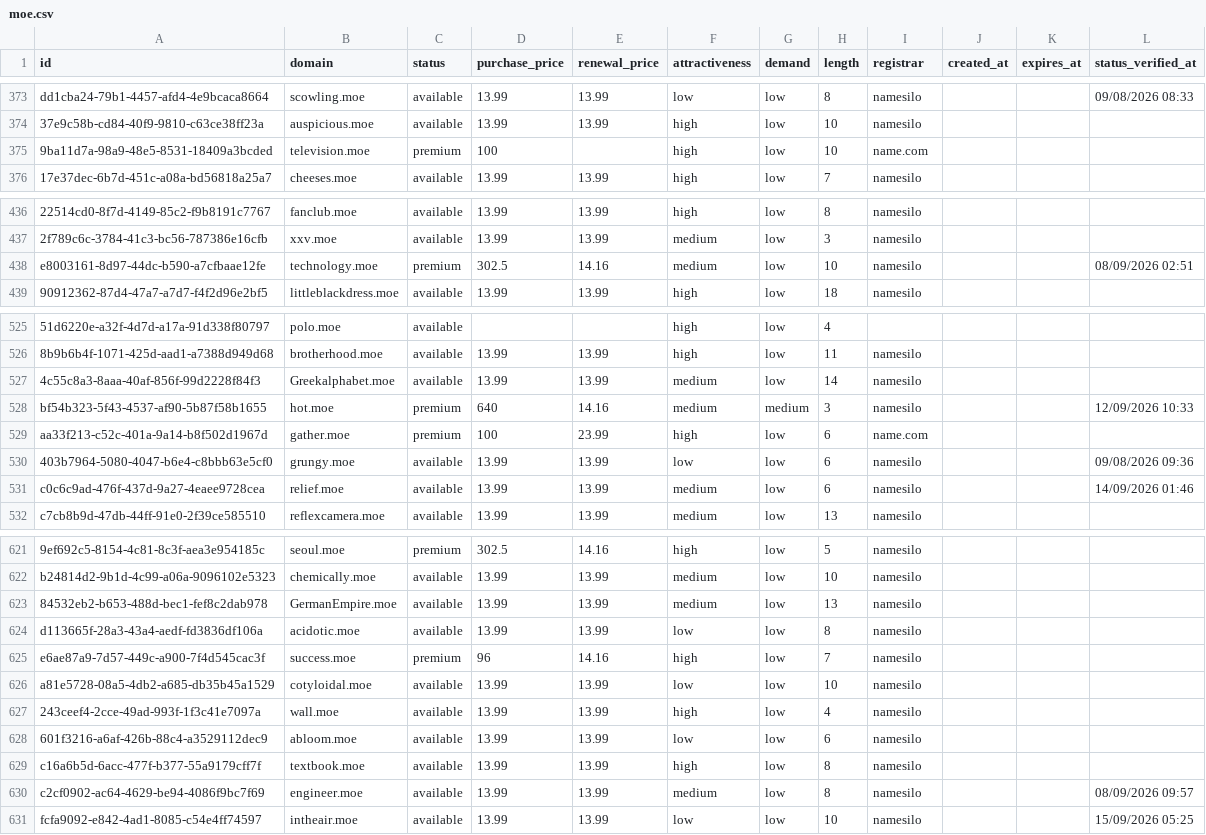
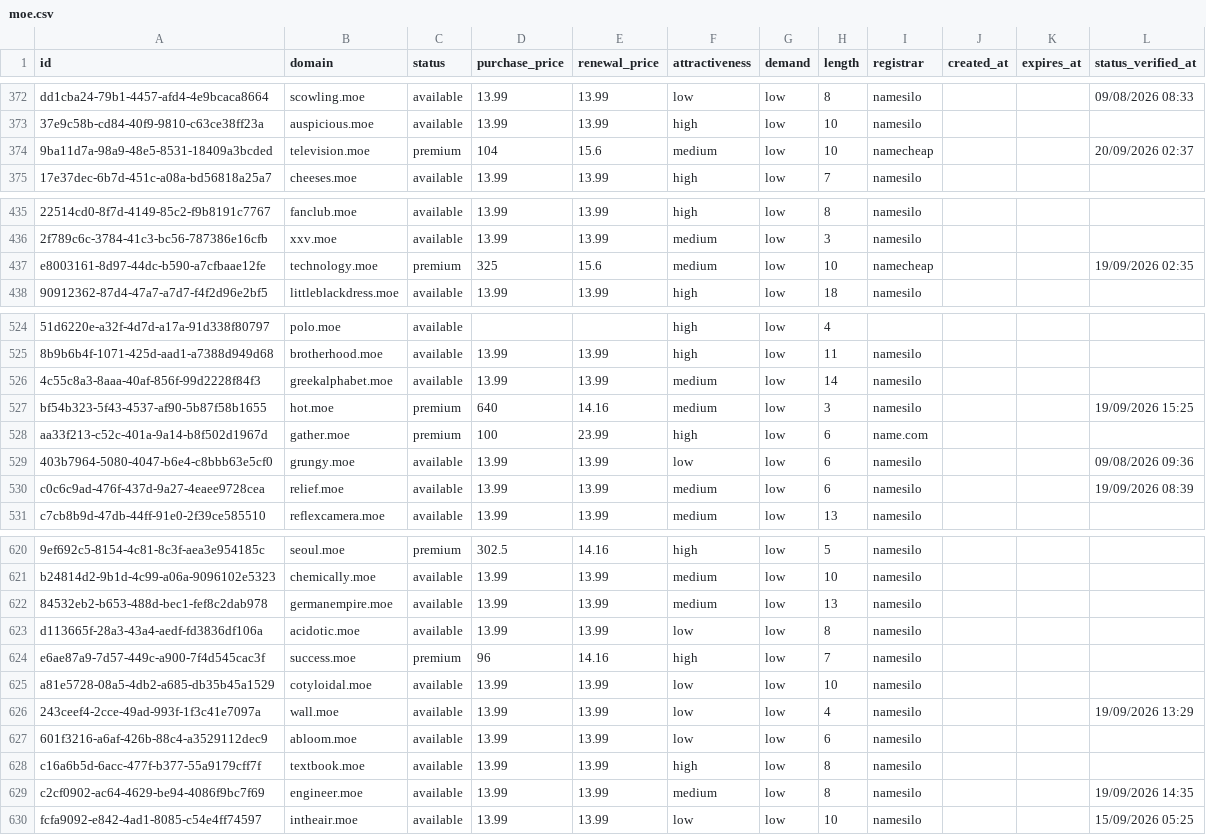
Before and after one commit to UniqueDomains/moe-oneword-domains, a CSV file: moe.csv, drawn as a sheet; only a part is shown, gaps mark what is left out; addresses are those after the commit; the diff covers the shown part only; the diff names each change by its address in the sheet, - before the commit and + after, or states it on an @@ line.

Commit message:
Domains update

```diff
--- a/moe.csv
+++ b/moe.csv
-D374 (purchase_price): 100
+D374 (purchase_price): 104
-E374 (renewal_price): (empty)
+E374 (renewal_price): 15.6
-F374 (attractiveness): high
+F374 (attractiveness): medium
-I374 (registrar): name.com
+I374 (registrar): namecheap
-L374 (status_verified_at): (empty)
+L374 (status_verified_at): 20/09/2026 02:37
-D437 (purchase_price): 302.5
+D437 (purchase_price): 325
-E437 (renewal_price): 14.16
+E437 (renewal_price): 15.6
-I437 (registrar): namesilo
+I437 (registrar): namecheap
-L437 (status_verified_at): 08/09/2026 02:51
+L437 (status_verified_at): 19/09/2026 02:35
-B526 (domain): Greekalphabet.moe
+B526 (domain): greekalphabet.moe
-G527 (demand): medium
+G527 (demand): low
-L527 (status_verified_at): 12/09/2026 10:33
+L527 (status_verified_at): 19/09/2026 15:25
-L530 (status_verified_at): 14/09/2026 01:46
+L530 (status_verified_at): 19/09/2026 08:39
-B622 (domain): GermanEmpire.moe
+B622 (domain): germanempire.moe
-F626 (attractiveness): high
+F626 (attractiveness): low
-L626 (status_verified_at): (empty)
+L626 (status_verified_at): 19/09/2026 13:29
-L629 (status_verified_at): 08/09/2026 09:57
+L629 (status_verified_at): 19/09/2026 14:35
```
Also changed, not shown: 3 added rows, 3 removed rows and 52 edited cells elsewhere in this file, 4 other files.
